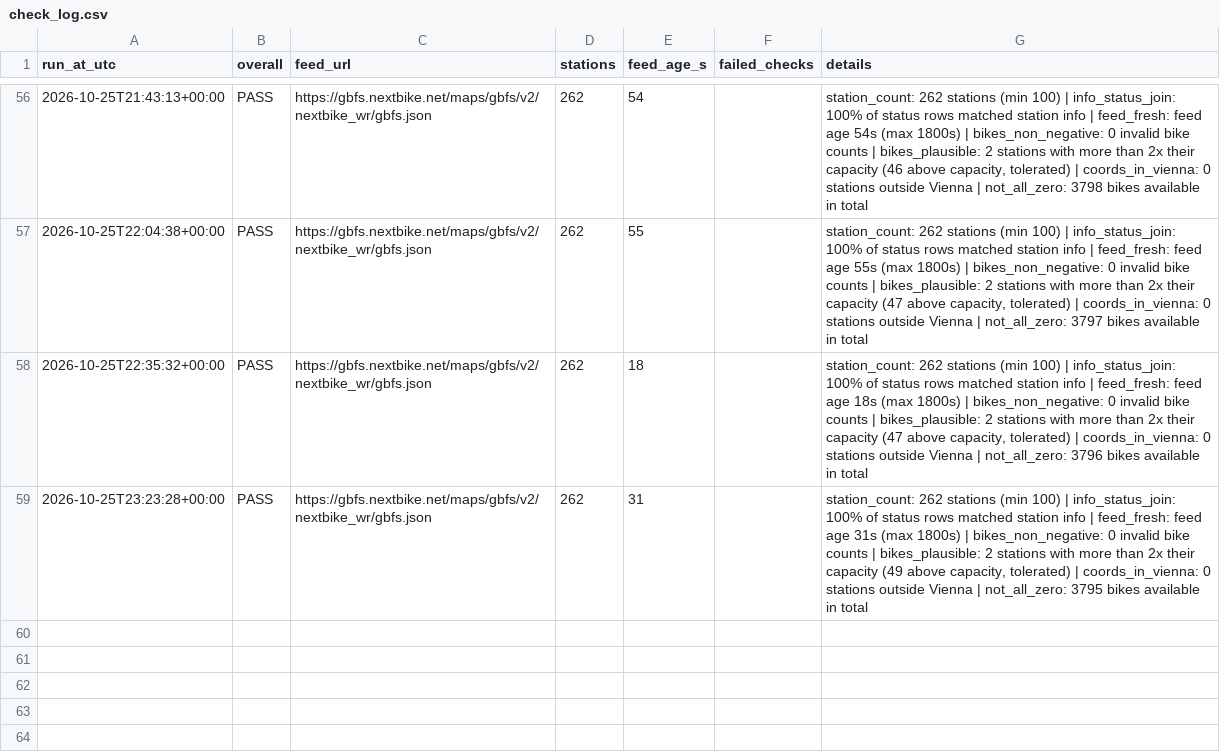
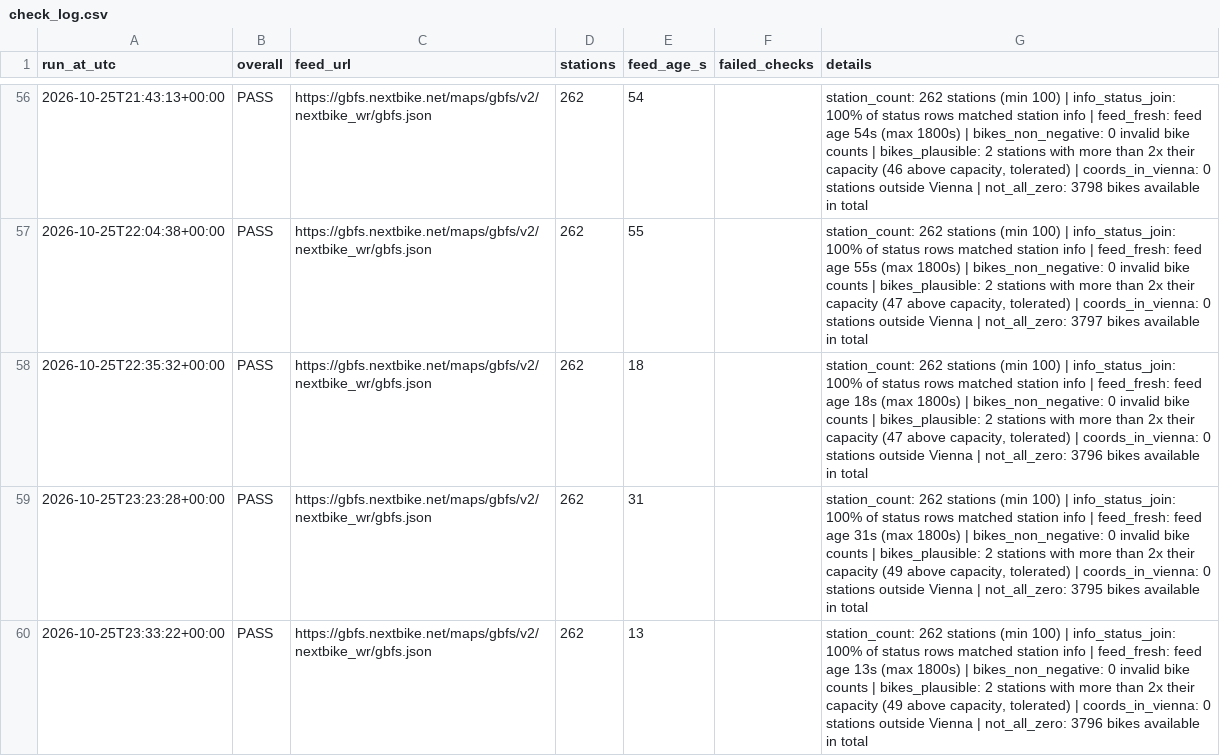
Before and after one commit to anitamor/vienna-nextbike-availability, a CSV file: data/check_log.csv, drawn as a sheet; only a part is shown, gaps mark what is left out.

```diff
--- a/data/check_log.csv
+++ b/data/check_log.csv
@@ -59 +59,2 @@ run_at_utc,overall,feed_url,stations,feed_age_s,failed_checks,details
 2026-10-25T23:23:28+00:00,PASS,https://gbfs.nextbike.net/maps/gbfs/v2/nextbike_wr/gbfs.json,262,31,,"station_count: 262 stations (min 100) | info_status_join: 100% of status rows matched station info | feed_fresh: feed age 31s (max 1800s) | bikes_non_negative: 0 invalid bike counts | bikes_plausible: 2 stations with more than 2x their capacity (49 above capacity, tolerated) | coords_in_vienna: 0 stations outside Vienna | not_all_zero: 3795 bikes available in total"
+2026-10-25T23:33:22+00:00,PASS,https://gbfs.nextbike.net/maps/gbfs/v2/nextbike_wr/gbfs.json,262,13,,"station_count: 262 stations (min 100) | info_status_join: 100% of status rows matched station info | feed_fresh: feed age 13s (max 1800s) | bikes_non_negative: 0 invalid bike counts | bikes_plausible: 2 stations with more than 2x their capacity (49 above capacity, tolerated) | coords_in_vienna: 0 stations outside Vienna | not_all_zero: 3796 bikes available in total"
```
Also changed, not shown: 1 other file.
